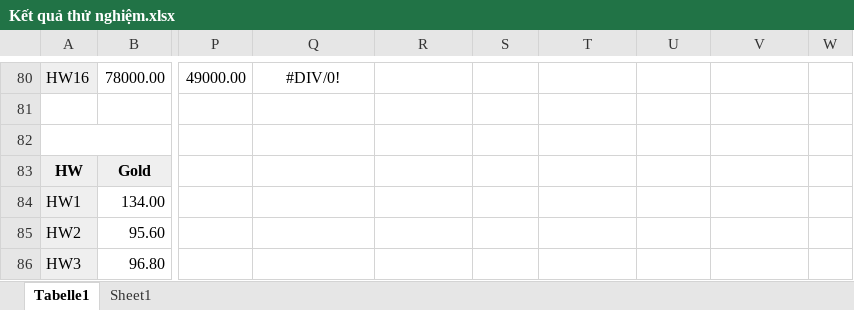
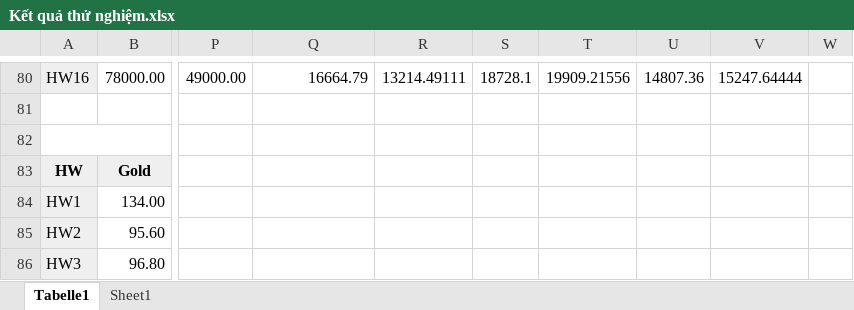
Before and after one commit to tranphuc15122004/New_DPDP, an Excel workbook: Kết quả thử nghiệm.xlsx, sheet Tabelle1, drawn as a sheet; only a part is shown, gaps mark what is left out; values as stored, in another font and other column widths than the file's, no borders; the diff covers the shown part only; the diff names each change by its address in the sheet, - before the commit and + after, or states it on an @@ line.

```diff
--- a/Kết quả thử nghiệm.xlsx (sheet Tabelle1)
+++ b/Kết quả thử nghiệm.xlsx (sheet Tabelle1)
-Q80 alignment: center
+Q80 alignment: right
-Q80: #DIV/0!
+Q80: 16664.79
-R80: (empty)
+R80: 13214.49111
-S80: (empty)
+S80: 18728.1
-T80: (empty)
+T80: 19909.21556
-U80: (empty)
+U80: 14807.36
-V80: (empty)
+V80: 15247.64444
```
Also changed, not shown: 142 added rows, 25 edited cells, cell formats and merged cells elsewhere in this sheet, 17 other files.
